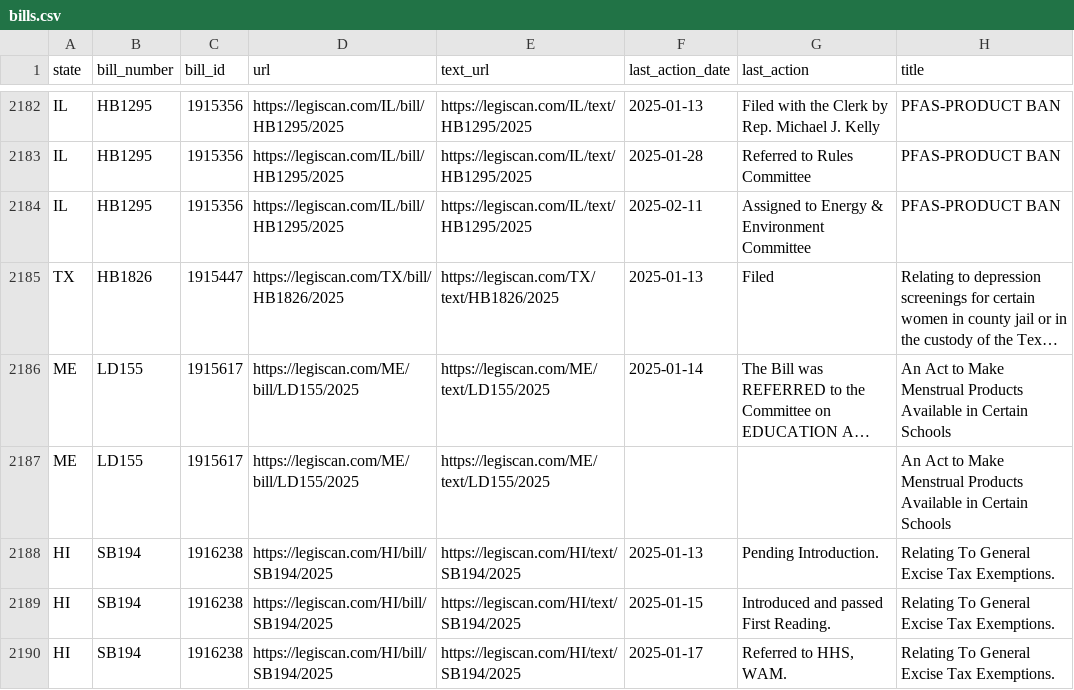
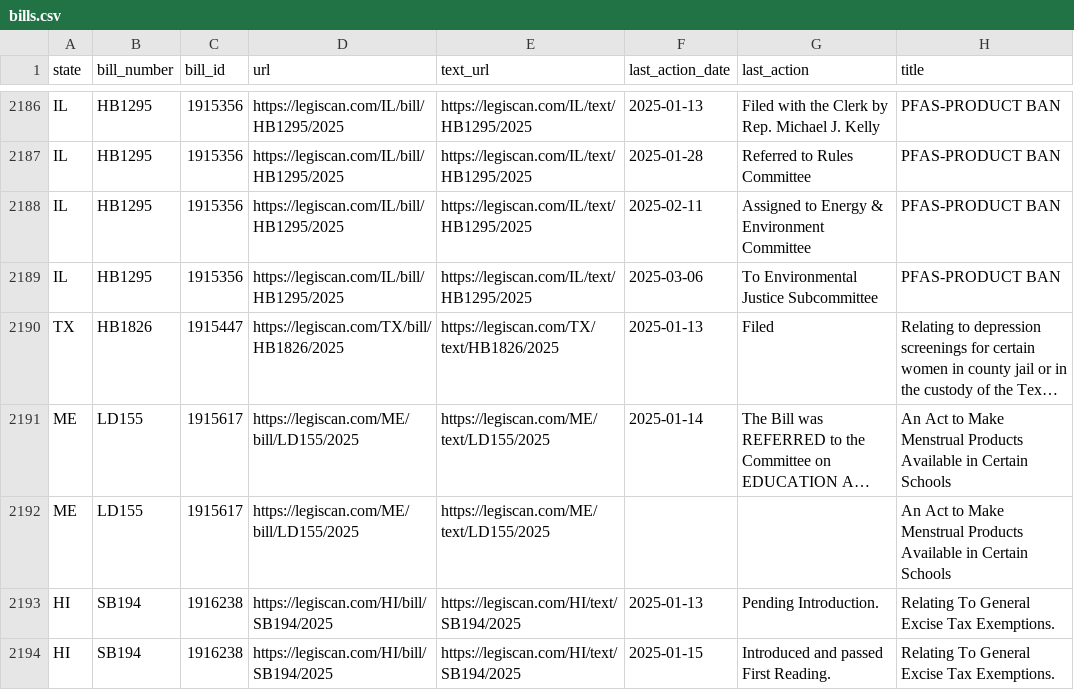
Before and after one commit to edmundmiller/periodic_legislation, a CSV file: sources/legiscan/bills.csv, drawn as a sheet; only a part is shown, gaps mark what is left out; the shorter side is filled out with more unchanged rows; long unchanged cells end in …; the diff covers the shown part only; the diff names each change by its address in the sheet, - before the commit and + after, or states it on an @@ line.

```diff
--- a/sources/legiscan/bills.csv
+++ b/sources/legiscan/bills.csv
+row 2189: IL | HB1295 | 1915356 | https://legiscan.com/IL/bill/HB1295/2025 | https://legiscan.com/IL/text/HB1295/2025 | 2025-03-06 | To Environmental Justice Subcommittee | PFAS-PRODUCT BAN
```
Also changed, not shown: 18 added rows, 19 moved rows and 2 edited cells elsewhere in this file.
